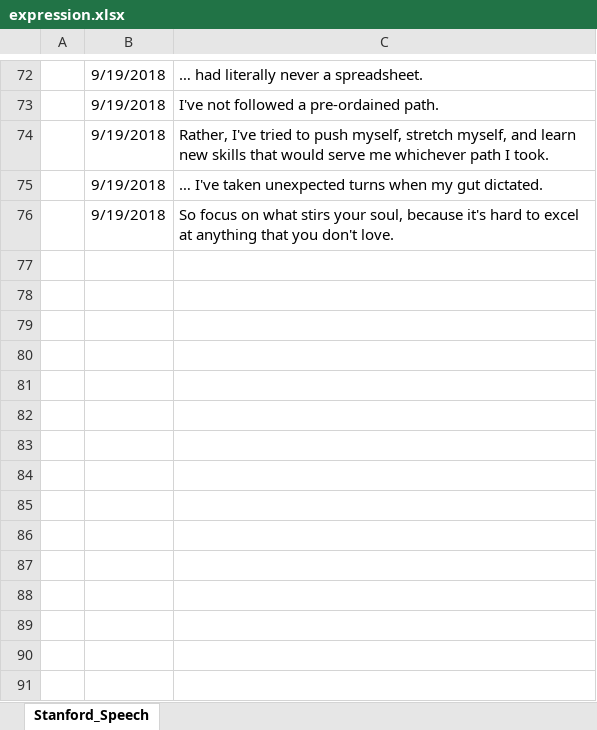
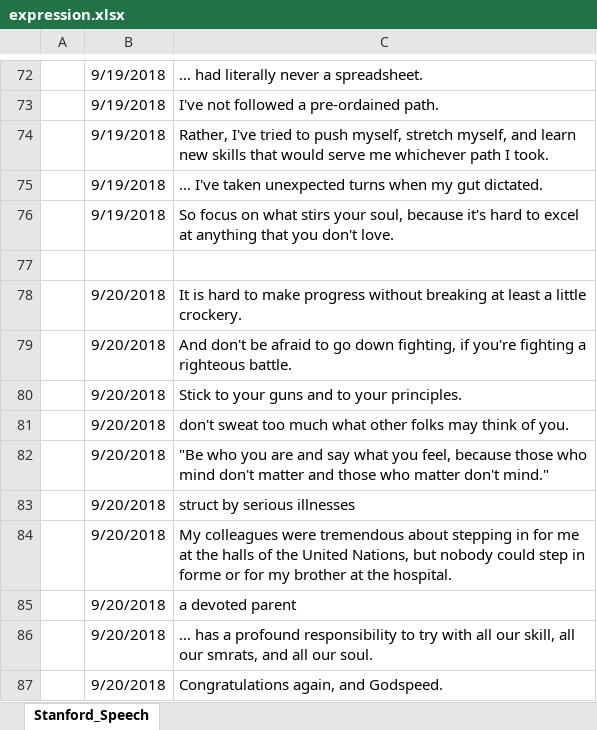
Before and after one commit to Aimery1990/gitRepository, an Excel workbook: english_learning/expression.xlsx, sheet Stanford_Speech, drawn as a sheet; only a part is shown, gaps mark what is left out; values as stored, in another font and other column widths than the file's, no borders; the diff names each change by its address in the sheet, - before the commit and + after, or states it on an @@ line.

Commit message:
stanford speech1 p3

```diff
--- a/english_learning/expression.xlsx (sheet Stanford_Speech)
+++ b/english_learning/expression.xlsx (sheet Stanford_Speech)
+row 77: (empty)
+row 78:  | 9/20/2018 | It is hard to make progress without breaking at least a little crockery.
+row 79:  | 9/20/2018 | And don't be afraid to go down fighting, if you're fighting a righteous battle.
+row 80:  | 9/20/2018 | Stick to your guns and to your principles.
+row 81:  | 9/20/2018 | don't sweat too much what other folks may think of you.
+row 82:  | 9/20/2018 | "Be who you are and say what you feel, because those who mind don't matter and those who matter don't mind."
+row 83:  | 9/20/2018 | struct by serious illnesses
+row 84:  | 9/20/2018 | My colleagues were tremendous about stepping in for me at the halls of the United Nations, but nobody could step in forme or for my brother at the hospital.
+row 85:  | 9/20/2018 | a devoted parent
+row 86:  | 9/20/2018 | … has a profound responsibility to try with all our skill, all our smrats, and all our soul.
+row 87:  | 9/20/2018 | Congratulations again, and Godspeed.
```
